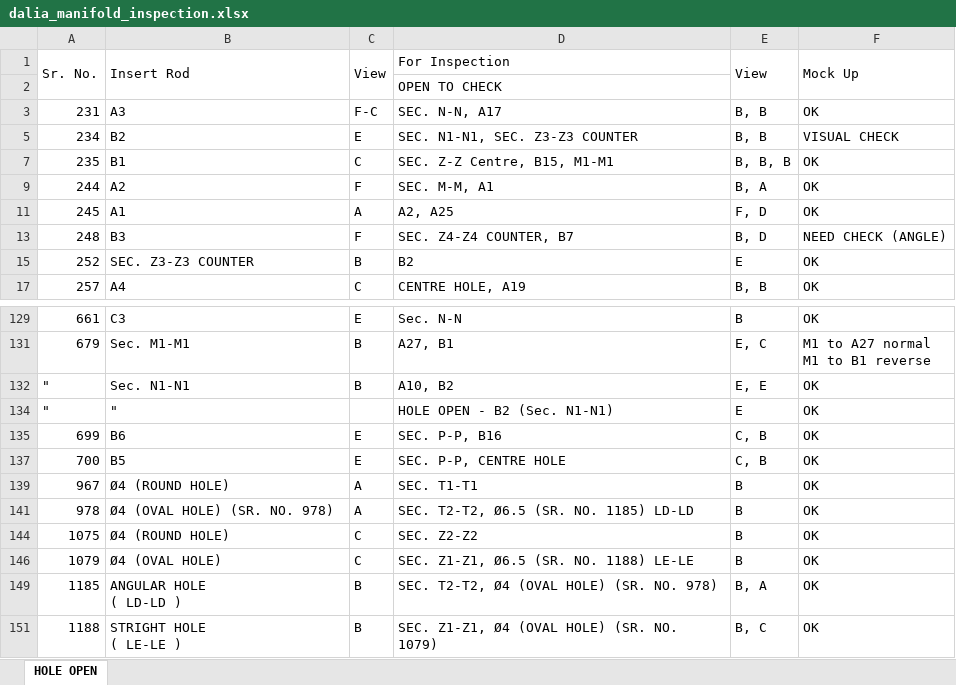
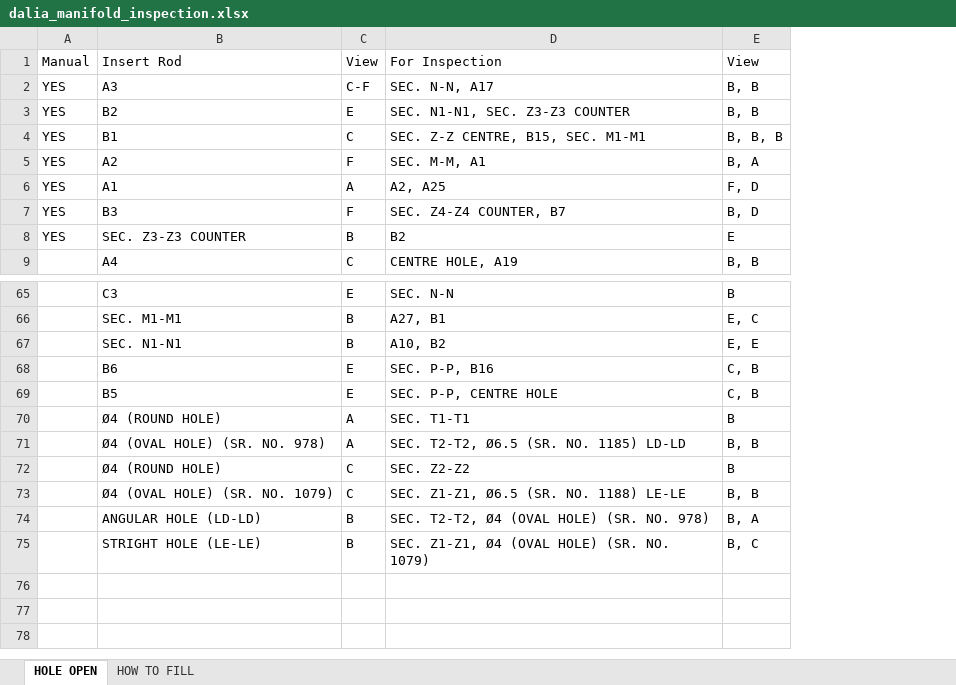
Before and after one commit to athsxx/Blob, an Excel workbook: config/DALIA/dalia_manifold_inspection.xlsx, sheet HOLE OPEN, drawn as a sheet; only a part is shown, gaps mark what is left out; values as stored, in another font and other column widths than the file's, no cell formats; removed rows and columns are numbered as before the commit, all else as after; ↵ is a line break in a cell; the diff covers the shown part only; the diff names each change by its address in the sheet, - before the commit and + after, or states it on an @@ line.

```diff
--- a/config/DALIA/dalia_manifold_inspection.xlsx (sheet HOLE OPEN)
+++ b/config/DALIA/dalia_manifold_inspection.xlsx (sheet HOLE OPEN)
+sheet tab: HOW TO FILL
-column A (Sr. No.), rows 3-17: 231 | 234 | 235 | 244 | 245 | 248 | 252 | 257; rows 129-132: 661 | 679 | "; rows 135-151: 699 | 700 | 967 | 978 | 1075 | 1079 | 1185 | 1188
+column A (Manual), rows 2-8: all YES
-column F (Mock Up), rows 3-17: OK | VISUAL CHECK | OK | OK | OK | NEED CHECK (ANGLE) | OK | OK; rows 129-132: OK | M1 to A27 normal ↵ M1 to B1 reverse | OK; rows 135-151: all OK
-B1:B2 merged
-C1:C2 merged
-E1:E2 merged
-row 2:  |  |  | OPEN TO CHECK
-C2 (View): F-C
+C2 (View): C-F
-D4 (For Inspection): SEC. Z-Z Centre, B15, M1-M1
+D4 (For Inspection): SEC. Z-Z CENTRE, B15, SEC. M1-M1
-D65 (For Inspection): Sec. N-N
+D65 (For Inspection): SEC. N-N
-B66 (Insert Rod): Sec. M1-M1
+B66 (Insert Rod): SEC. M1-M1
-B67 (Insert Rod): Sec. N1-N1
+B67 (Insert Rod): SEC. N1-N1
-row 134: " | " |  | HOLE OPEN - B2 (Sec. N1-N1) | E | OK
-E71 (View): B
+E71 (View): B, B
-B73 (Insert Rod): Ø4 (OVAL HOLE)
+B73 (Insert Rod): Ø4 (OVAL HOLE) (SR. NO. 1079)
-E73 (View): B
+E73 (View): B, B
-B74 (Insert Rod): ANGULAR HOLE ↵ ( LD-LD )
+B74 (Insert Rod): ANGULAR HOLE (LD-LD)
-B75 (Insert Rod): STRIGHT HOLE ↵ ( LE-LE )
+B75 (Insert Rod): STRIGHT HOLE (LE-LE)
```
Also changed, not shown: 2 removed rows, 31 edited cells and merged cells elsewhere in this sheet, cell formats, hidden cells, 15 other files.
